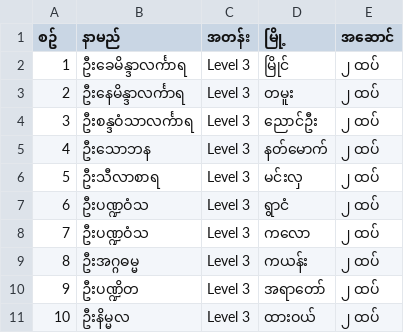
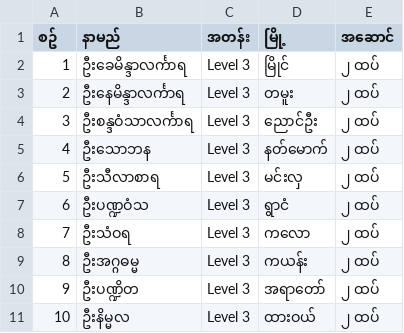
Before and after one commit to kosoe789/KSW, a CSV file: Level3.csv, drawn as a sheet.

```diff
--- a/Level3.csv
+++ b/Level3.csv
@@ -7,3 +7,3 @@
 6,ဦးပဏ္ဍဝံသ,Level 3,ရွာငံ,၂ ထပ်
-7,ဦးပဏ္ဍဝံသ,Level 3,ကလော,၂ ထပ်
+7,ဦးသံဝရ,Level 3,ကလော,၂ ထပ်
 8,ဦးအဂ္ဂဓမ္မ,Level 3,ကယန်း,၂ ထပ်
```
Also changed, not shown: 1 other file.
